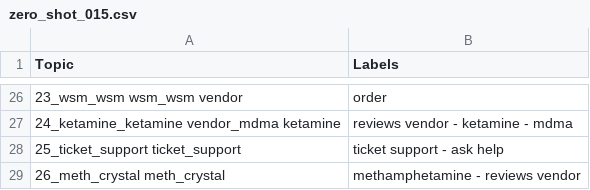
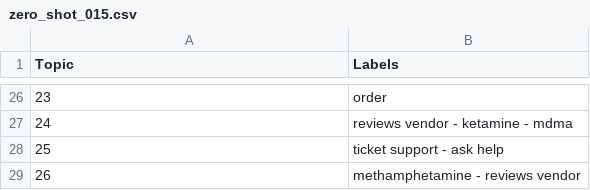
Before and after one commit to D0men1c0/ISSR_Darkweb, a CSV file: Analyze_files/CombiningAnalysisCompleteDataset/ThreadAnalysis/ZeroShotClassificationResults/all-MiniLM-L6-v2_400/zero_shot_015.csv, drawn as a sheet; only a part is shown, gaps mark what is left out; the diff covers the shown part only.

```diff
--- a/Analyze_files/CombiningAnalysisCompleteDataset/ThreadAnalysis/ZeroShotClassificationResults/all-MiniLM-L6-v2_400/zero_shot_015.csv
+++ b/Analyze_files/CombiningAnalysisCompleteDataset/ThreadAnalysis/ZeroShotClassificationResults/all-MiniLM-L6-v2_400/zero_shot_015.csv
@@ -26,4 +26,4 @@ Topic,Labels
-23_wsm_wsm wsm_wsm vendor,order
-24_ketamine_ketamine vendor_mdma ketamine,reviews vendor - ketamine - mdma
-25_ticket_support ticket_support,ticket support - ask help
-26_meth_crystal meth_crystal,methamphetamine - reviews vendor
+23,order
+24,reviews vendor - ketamine - mdma
+25,ticket support - ask help
+26,methamphetamine - reviews vendor
```
Also changed, not shown: 13 added rows, 13 removed rows and 11 edited cells elsewhere in this file, Analyze_files/CombiningAnalysisCompleteDataset/ThreadAnalysis/ZeroShotClassificationResults/all-MiniLM-L6-v2_400/zero_shot_025.csv, 2 other files.
